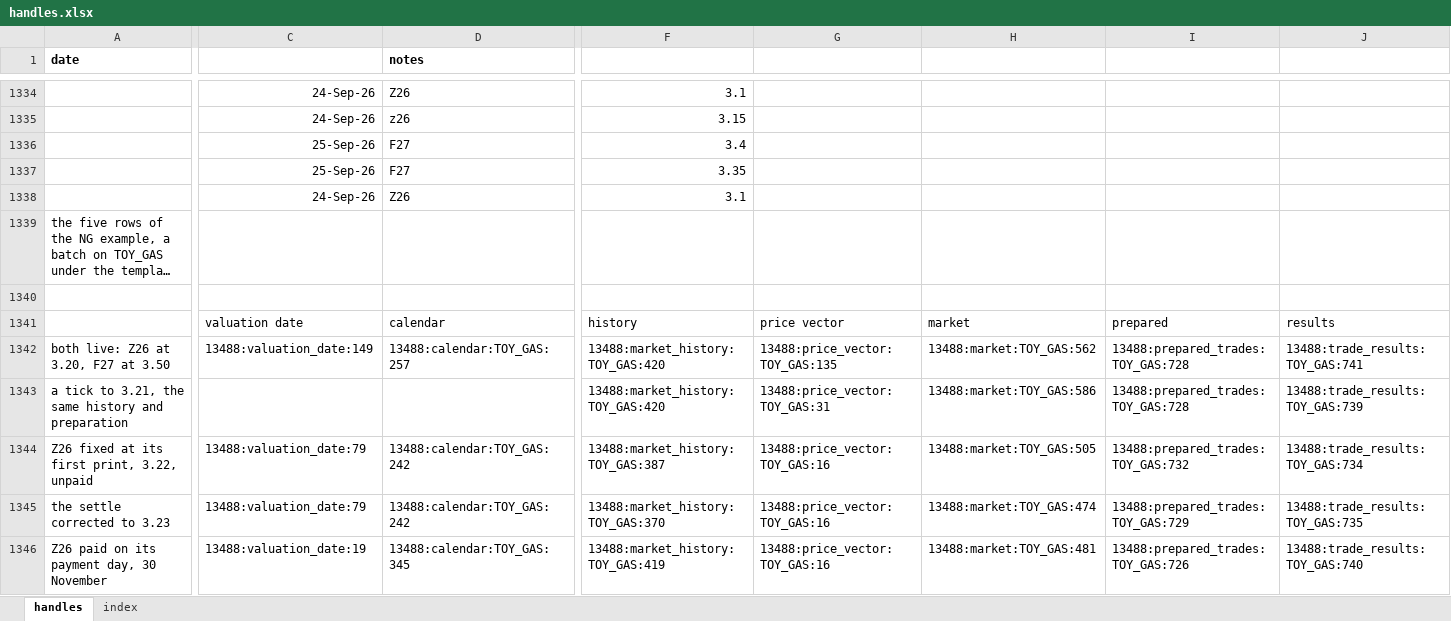
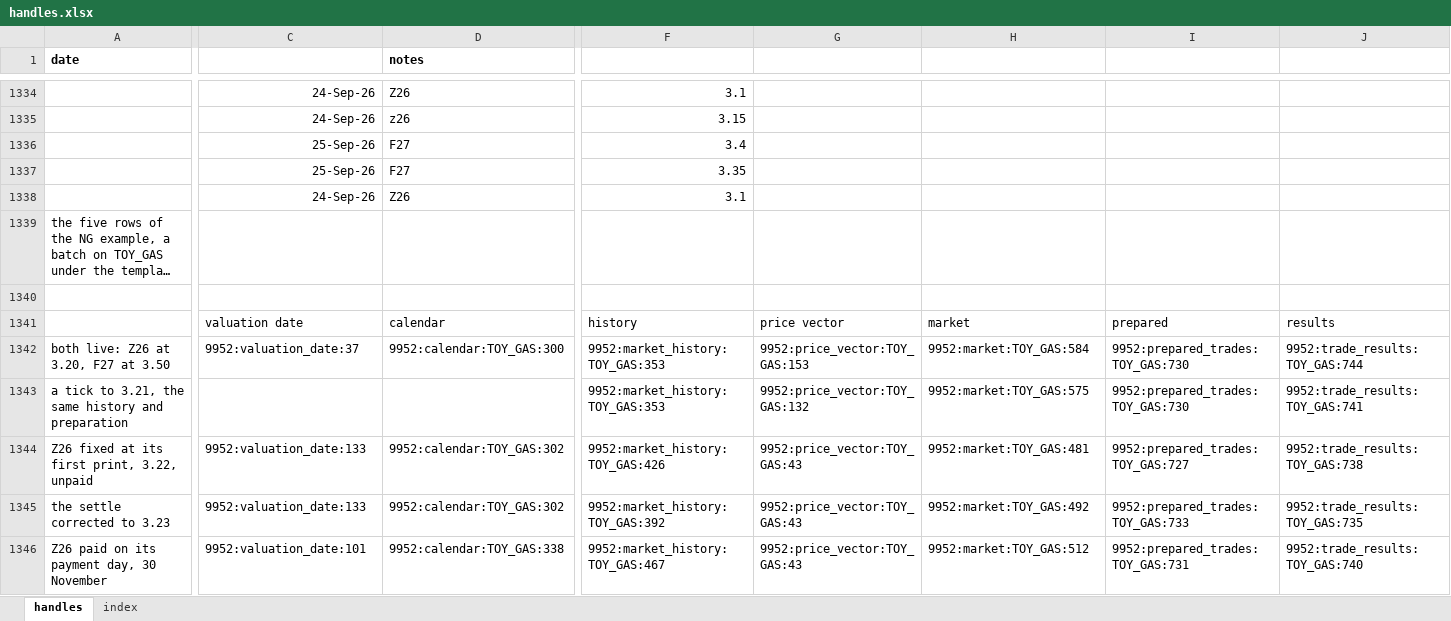
Before and after one commit to gobbles404/catalyst, an Excel workbook: workbooks/handles.xlsx, sheet handles, drawn as a sheet; only a part is shown, gaps mark what is left out; long unchanged cells end in …; values as stored, in another font and other column widths than the file's, no borders; the diff covers the shown part only; the diff names each change by its address in the sheet, - before the commit and + after, or states it on an @@ line.

Commit message:
feat(quoting): _QuoteByDates, the days between two dates under the template's frequency (dated quotes PR 1 of 2) (#236)
Co-authored-by: gobbles404 <jgiles926@gmail.com>

```diff
--- a/workbooks/handles.xlsx (sheet handles)
+++ b/workbooks/handles.xlsx (sheet handles)
-C1342: 13488:valuation_date:149
+C1342: 9952:valuation_date:37
-D1342 (notes): 13488:calendar:TOY_GAS:257
+D1342 (notes): 9952:calendar:TOY_GAS:300
-F1342:F1343: 13488:market_history:TOY_GAS:420
+F1342:F1343: 9952:market_history:TOY_GAS:353
-G1342: 13488:price_vector:TOY_GAS:135
+G1342: 9952:price_vector:TOY_GAS:153
-H1342: 13488:market:TOY_GAS:562
+H1342: 9952:market:TOY_GAS:584
-I1342:I1343: 13488:prepared_trades:TOY_GAS:728
+I1342:I1343: 9952:prepared_trades:TOY_GAS:730
-J1342: 13488:trade_results:TOY_GAS:741
+J1342: 9952:trade_results:TOY_GAS:744
-G1343: 13488:price_vector:TOY_GAS:31
+G1343: 9952:price_vector:TOY_GAS:132
-H1343: 13488:market:TOY_GAS:586
+H1343: 9952:market:TOY_GAS:575
-J1343: 13488:trade_results:TOY_GAS:739
+J1343: 9952:trade_results:TOY_GAS:741
-C1344:C1345: 13488:valuation_date:79
+C1344:C1345: 9952:valuation_date:133
-D1344:D1345 (notes): 13488:calendar:TOY_GAS:242
+D1344:D1345 (notes): 9952:calendar:TOY_GAS:302
-F1344: 13488:market_history:TOY_GAS:387
+F1344: 9952:market_history:TOY_GAS:426
-G1344:G1346: 13488:price_vector:TOY_GAS:16
+G1344:G1346: 9952:price_vector:TOY_GAS:43
-H1344: 13488:market:TOY_GAS:505
+H1344: 9952:market:TOY_GAS:481
-I1344: 13488:prepared_trades:TOY_GAS:732
+I1344: 9952:prepared_trades:TOY_GAS:727
-J1344: 13488:trade_results:TOY_GAS:734
+J1344: 9952:trade_results:TOY_GAS:738
-F1345: 13488:market_history:TOY_GAS:370
+F1345: 9952:market_history:TOY_GAS:392
-H1345: 13488:market:TOY_GAS:474
+H1345: 9952:market:TOY_GAS:492
-I1345: 13488:prepared_trades:TOY_GAS:729
+I1345: 9952:prepared_trades:TOY_GAS:733
-J1345: 13488:trade_results:TOY_GAS:735
+J1345: 9952:trade_results:TOY_GAS:735
-C1346: 13488:valuation_date:19
+C1346: 9952:valuation_date:101
-D1346 (notes): 13488:calendar:TOY_GAS:345
+D1346 (notes): 9952:calendar:TOY_GAS:338
-F1346: 13488:market_history:TOY_GAS:419
+F1346: 9952:market_history:TOY_GAS:467
-H1346: 13488:market:TOY_GAS:481
+H1346: 9952:market:TOY_GAS:512
-I1346: 13488:prepared_trades:TOY_GAS:726
+I1346: 9952:prepared_trades:TOY_GAS:731
-J1346: 13488:trade_results:TOY_GAS:740
+J1346: 9952:trade_results:TOY_GAS:740
```
Also changed, not shown: 17 added rows, 11 removed rows and 872 edited cells elsewhere in this sheet, sheet index, 25 other files.
